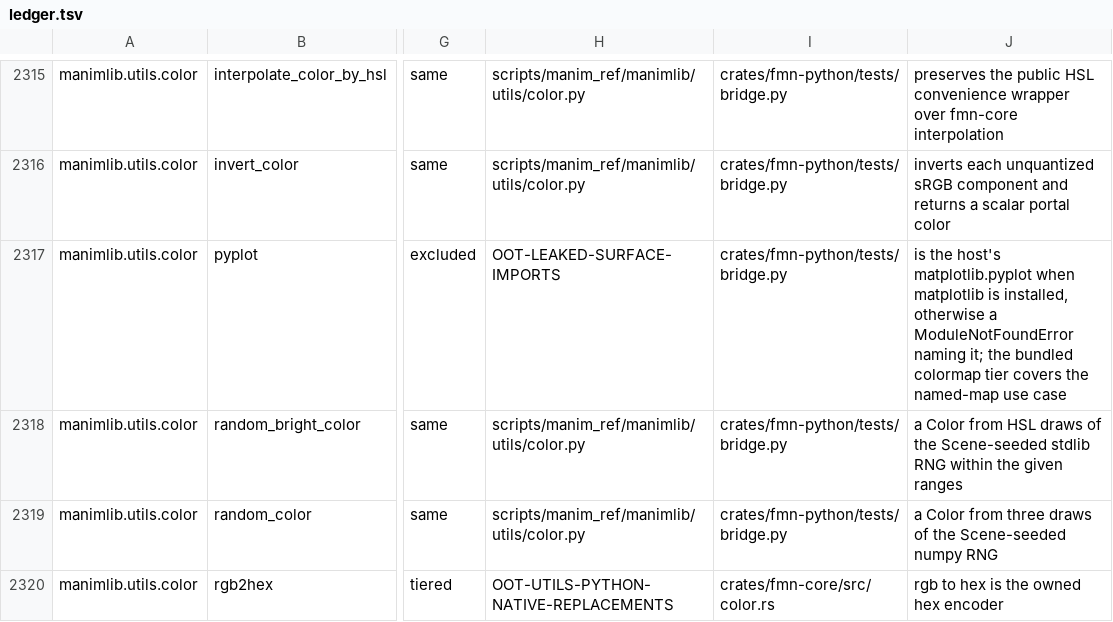
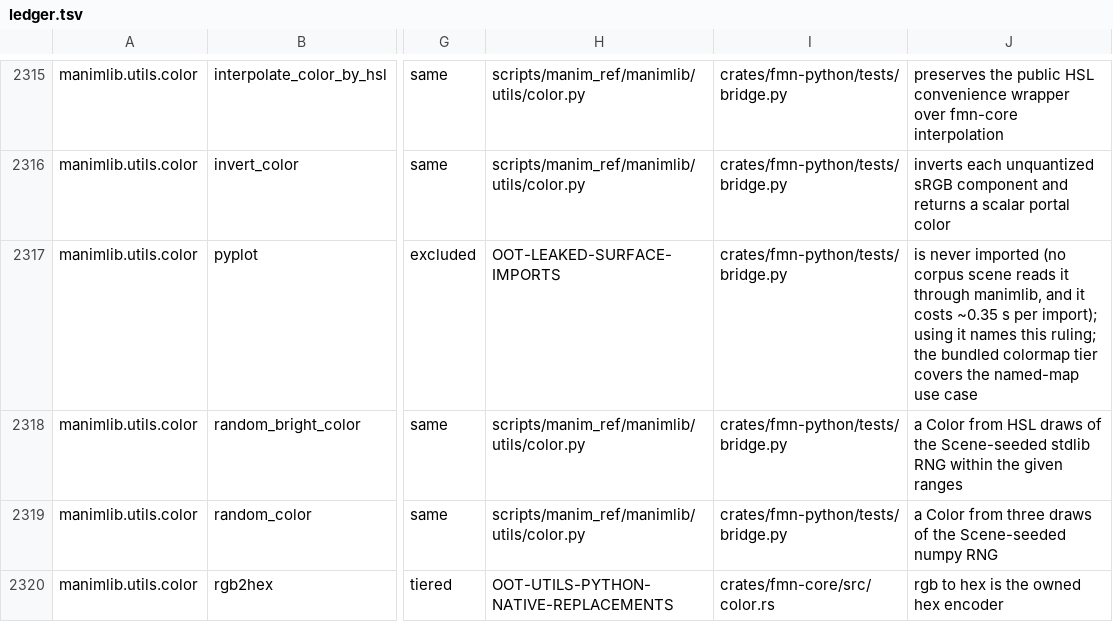
Before and after one commit to Dicklesworthstone/franken_manim, a TSV file: docs/api/ledger.tsv, drawn as a sheet; only a part is shown, gaps mark what is left out; the diff names each change by its address in the sheet, - before the commit and + after, or states it on an @@ line.

```diff
--- a/docs/api/ledger.tsv
+++ b/docs/api/ledger.tsv
-J2317: is the host's matplotlib.pyplot when matplotlib is installed, otherwise a ModuleNotFoundError naming it; the bundled…
+J2317: is never imported (no corpus scene reads it through manimlib, and it costs ~0.35 s per import); using it names this ruling; the bundled…
```
Also changed, not shown: API_OVERLAY.tsv, 4 other files.
